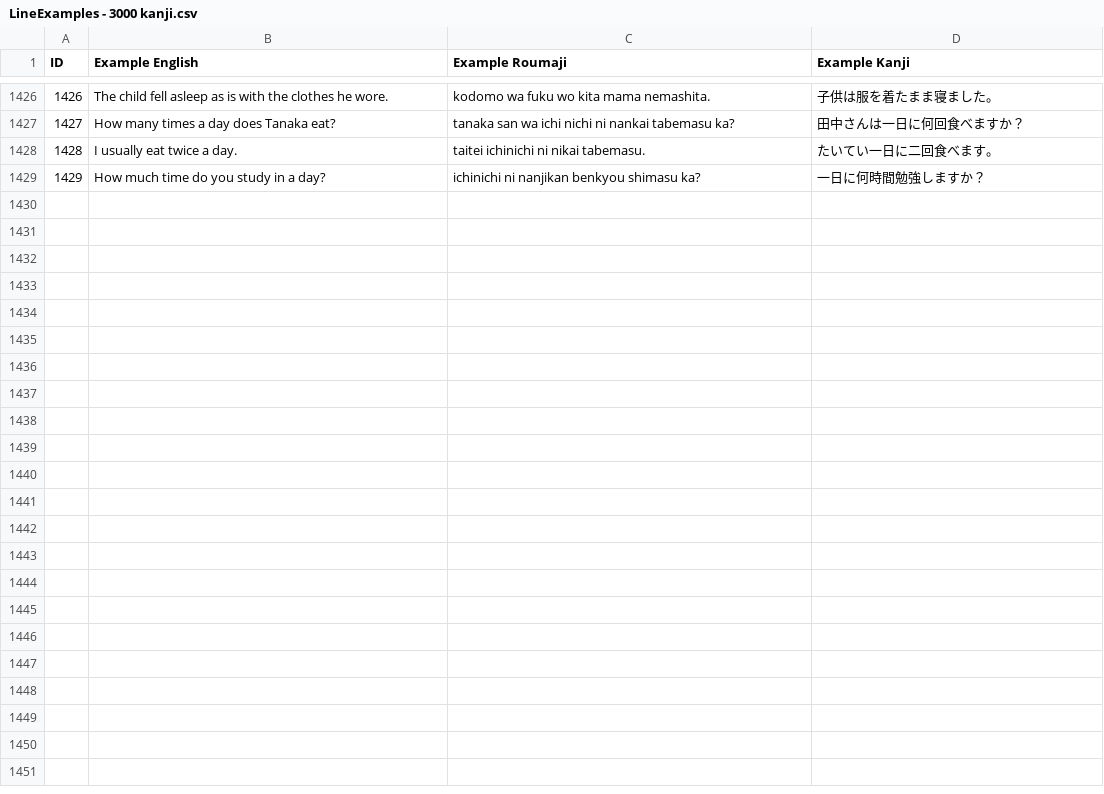
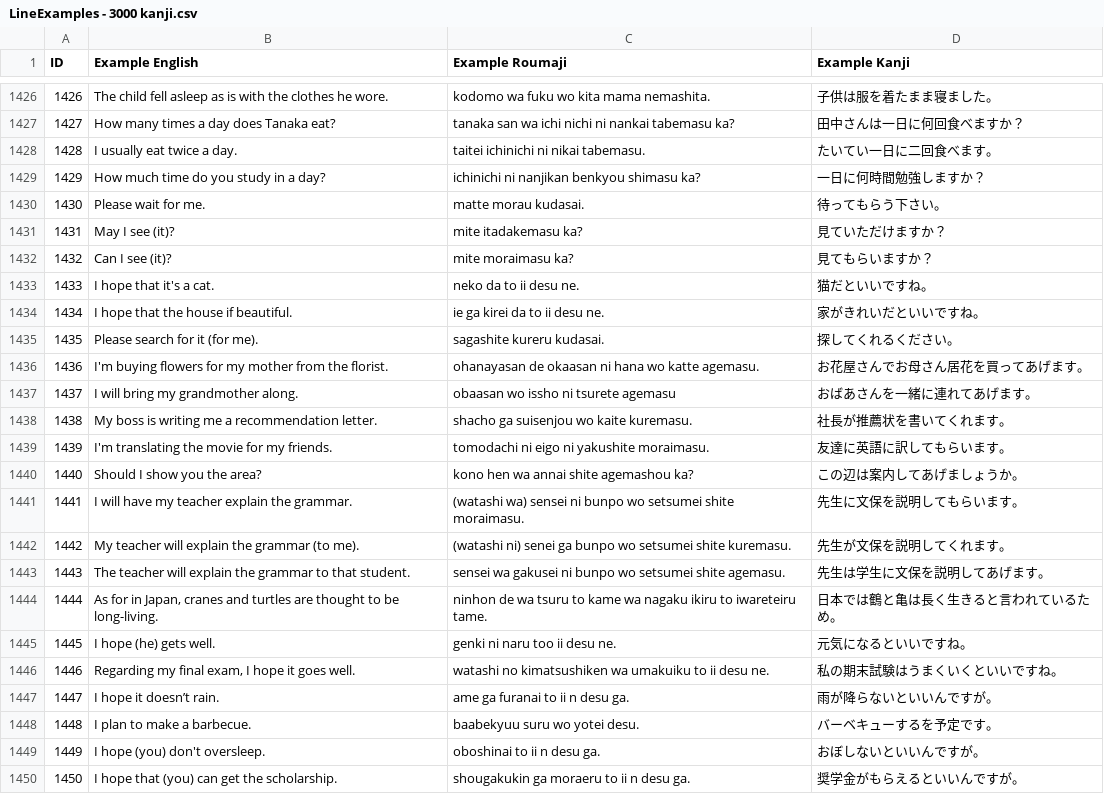
Before and after one commit to blarom/JapaneseToolbox, a CSV file: app/src/main/assets/LineExamples - 3000 kanji.csv, drawn as a sheet; only a part is shown, gaps mark what is left out; the diff names each change by its address in the sheet, - before the commit and + after, or states it on an @@ line.

Commit message:
Version 1.21: Fixed missing examples database entries and onResume UI bug.

```diff
--- a/app/src/main/assets/LineExamples - 3000 kanji.csv
+++ b/app/src/main/assets/LineExamples - 3000 kanji.csv
+row 1430: 1430 | Please wait for me. | matte morau kudasai. | 待ってもらう下さい。
+row 1431: 1431 | May I see (it)? | mite itadakemasu ka? | 見ていただけますか？
+row 1432: 1432 | Can I see (it)? | mite moraimasu ka? | 見てもらいますか？
+row 1433: 1433 | I hope that it's a cat. | neko da to ii desu ne. | 猫だといいですね。
+row 1434: 1434 | I hope that the house if beautiful. | ie ga kirei da to ii desu ne. | 家がきれいだといいですね。
+row 1435: 1435 | Please search for it (for me). | sagashite kureru kudasai. | 探してくれるください。
+row 1436: 1436 | I'm buying flowers for my mother from the florist. | ohanayasan de okaasan ni hana wo katte agemasu. | お花屋さんでお母さん居花を買ってあげます。
+row 1437: 1437 | I will bring my grandmother along. | obaasan wo issho ni tsurete agemasu | おばあさんを一緒に連れてあげます。
+row 1438: 1438 | My boss is writing me a recommendation letter. | shacho ga suisenjou wo kaite kuremasu. | 社長が推薦状を書いてくれます。
+row 1439: 1439 | I'm translating the movie for my friends. | tomodachi ni eigo ni yakushite moraimasu. | 友達に英語に訳してもらいます。
+row 1440: 1440 | Should I show you the area? | kono hen wa annai shite agemashou ka? | この辺は案内してあげましょうか。
+row 1441: 1441 | I will have my teacher explain the grammar. | (watashi wa) sensei ni bunpo wo setsumei shite moraimasu. | 先生に文保を説明してもらいます。
+row 1442: 1442 | My teacher will explain the grammar (to me). | (watashi ni) senei ga bunpo wo setsumei shite kuremasu. | 先生が文保を説明してくれます。
+row 1443: 1443 | The teacher will explain the grammar to that student. | sensei wa gakusei ni bunpo wo setsumei shite agemasu. | 先生は学生に文保を説明してあげます。
+row 1444: 1444 | As for in Japan, cranes and turtles are thought to be long-living. | ninhon de wa tsuru to kame wa nagaku ikiru to iwareteiru tame. | 日本では鶴と亀は長く生きると言われているため。
+row 1445: 1445 | I hope (he) gets well. | genki ni naru too ii desu ne. | 元気になるといいですね。
+row 1446: 1446 | Regarding my final exam, I hope it goes well. | watashi no kimatsushiken wa umakuiku to ii desu ne. | 私の期末試験はうまくいくといいですね。
+row 1447: 1447 | I hope it doesn’t rain. | ame ga furanai to ii n desu ga. | 雨が降らないといいんですが。
+row 1448: 1448 | I plan to make a barbecue. | baabekyuu suru wo yotei desu. | バーベキューするを予定です。
+row 1449: 1449 | I hope (you) don't oversleep. | oboshinai to ii n desu ga. | おぼしないといいんですが。
+row 1450: 1450 | I hope that (you) can get the scholarship. | shougakukin ga moraeru to ii n desu ga. | 奨学金がもらえるといいんですが。
```
Also changed, not shown: 5 other files.
